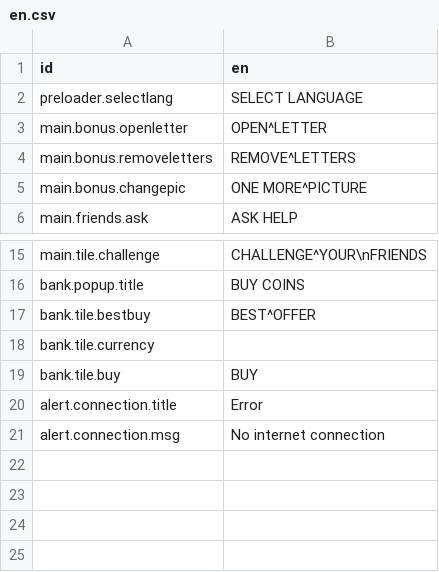
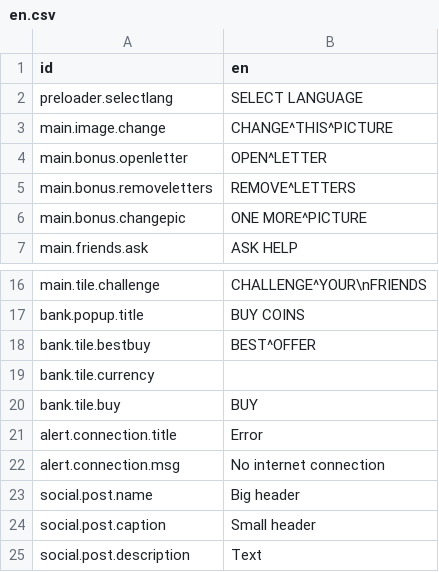
Before and after one commit to agnithegreat/GuessWord, a CSV file: build/locale/en.csv, drawn as a sheet; only a part is shown, gaps mark what is left out; the diff names each change by its address in the sheet, - before the commit and + after, or states it on an @@ line.

```diff
--- a/build/locale/en.csv
+++ b/build/locale/en.csv
+row 3: main.image.change | CHANGE^THIS^PICTURE
+row 23: social.post.name | Big header
+row 24: social.post.caption | Small header
+row 25: social.post.description | Text
```
Also changed, not shown: build/locale/ru.csv, 28 other files.
